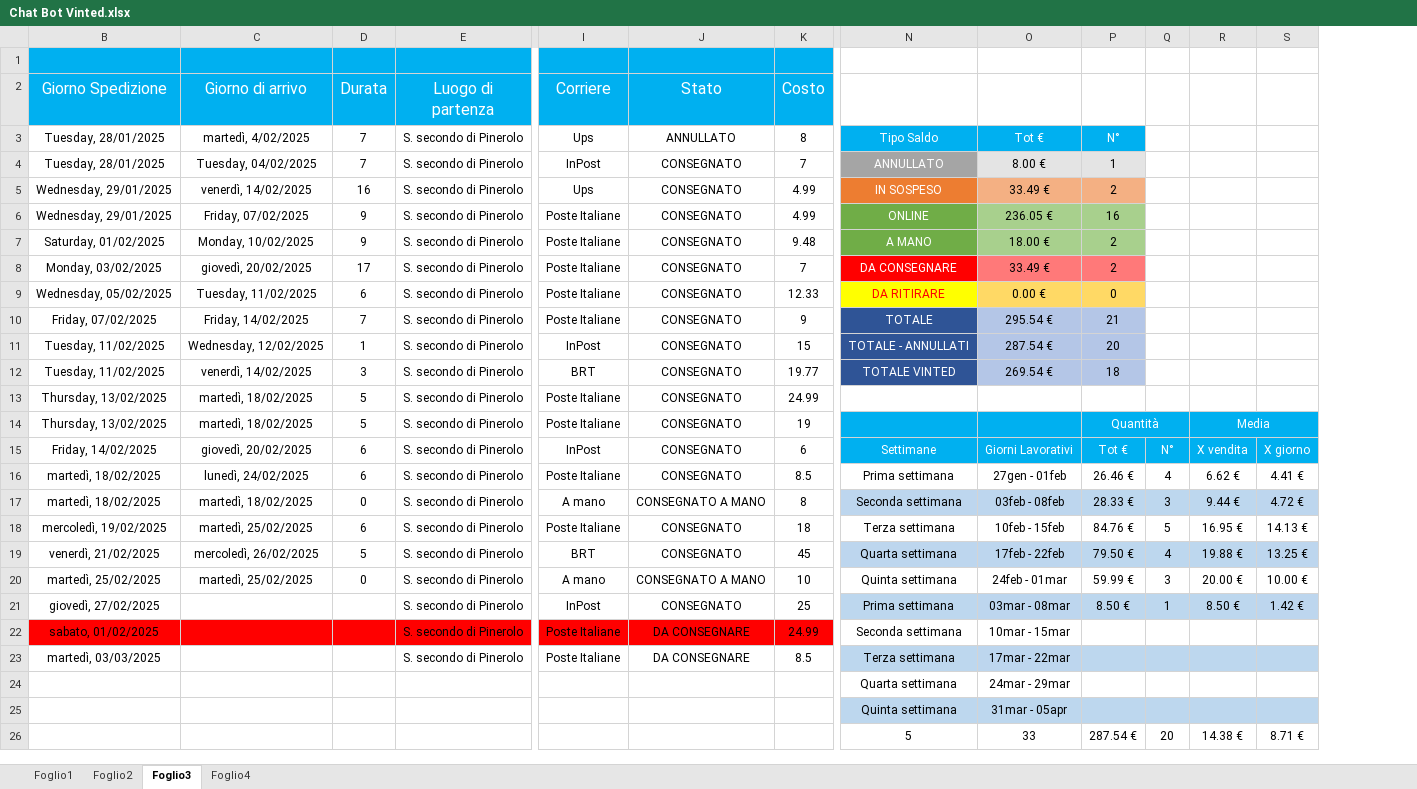
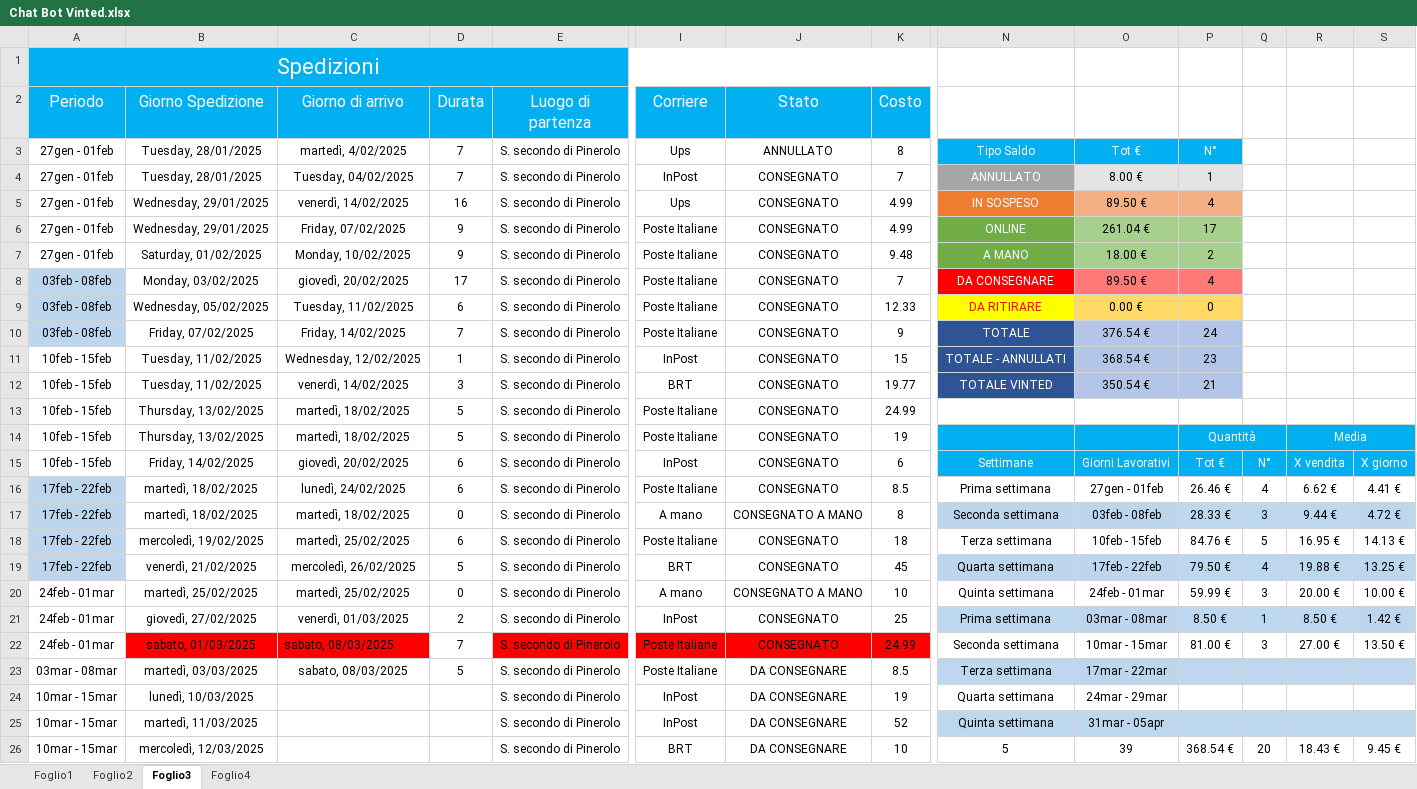
Before and after one commit to fornou/MyWorkFolder, an Excel workbook: myspace/vinted/Chat Bot Vinted.xlsx, sheet Foglio3, drawn as a sheet; only a part is shown, gaps mark what is left out; values as stored, in another font and other column widths than the file's, no borders; conditional formats not drawn; removed rows and columns are numbered as before the commit, all else as after; rows hold the shown columns only; the diff names each change by its address in the sheet, - before the commit and + after, or states it on an @@ line.

Commit message:
modifiche
alcune modifiche su file xlsx, pptx e docx
sistemazione file in cartelle

```diff
--- a/myspace/vinted/Chat Bot Vinted.xlsx (sheet Foglio3)
+++ b/myspace/vinted/Chat Bot Vinted.xlsx (sheet Foglio3)
@@ column A (Periodo) unhidden, row 1: Spedizioni; rows 3-23: 27gen - 01feb | 27gen - 01feb | 27gen - 01feb | 27gen - 01feb | 27gen - 01feb | 03feb - 08feb | 03feb - 08feb | 03feb - 08feb | 10feb - 15feb | 10feb - 15feb | 10feb - 15feb | 10feb - 15feb | 10feb - 15feb | 17feb - 22feb | 17feb - 22feb | 17feb - 22feb | 17feb - 22feb | 24feb - 01mar | 24feb - 01mar | 24feb - 01mar | 03mar - 08mar @@
-O5: 33.49 €
+O5: 89.50 €
-P5: 2
+P5: 4
-O6: 236.05 €
+O6: 261.04 €
-P6: 16
+P6: 17
-O8: 33.49 €
+O8: 89.50 €
-P8: 2
+P8: 4
-O10: 295.54 €
+O10: 376.54 €
-P10: 21
+P10: 24
-O11: 287.54 €
+O11: 368.54 €
-P11: 20
+P11: 23
-O12: 269.54 €
+O12: 350.54 €
-P12: 18
+P12: 21
-C21 (Giorno di arrivo): (empty)
+C21 (Giorno di arrivo): venerdì, 01/03/2025
-D21 (Durata): (empty)
+D21 (Durata): 2
-B22 (Giorno Spedizione): sabato, 01/02/2025
+B22 (Giorno Spedizione): sabato, 01/03/2025
-C22:C23 (Giorno di arrivo): (empty)
+C22:C23 (Giorno di arrivo): sabato, 08/03/2025
-D22 (Durata): (empty)
+D22 (Durata): 7
-D22 fill: #FF0000
+D22 fill: none
-J22 (Stato): DA CONSEGNARE
+J22 (Stato): CONSEGNATO
-P22: (empty)
+P22: 81.00 €
-Q22: (empty)
+Q22: 3
-R22: (empty)
+R22: 27.00 €
-S22: (empty)
+S22: 13.50 €
-D23 (Durata): (empty)
+D23 (Durata): 5
-row 24:  |  |  |  |  |  |  | Quarta settimana | 24mar - 29mar
-row 25:  |  |  |  |  |  |  | Quinta settimana | 31mar - 05apr
-row 26:  |  |  |  |  |  |  | 5 | 33 | 287.54 € | 20 | 14.38 € | 8.71 €
+row 24: 10mar - 15mar | lunedì, 10/03/2025 |  |  | S. secondo di Pinerolo | InPost | DA CONSEGNARE | 19 | Quarta settimana | 24mar - 29mar
+row 25: 10mar - 15mar | martedì, 11/03/2025 |  |  | S. secondo di Pinerolo | InPost | DA CONSEGNARE | 52 | Quinta settimana | 31mar - 05apr
+row 26: 10mar - 15mar | mercoledì, 12/03/2025 |  |  | S. secondo di Pinerolo | BRT | DA CONSEGNARE | 10 | 5 | 39 | 368.54 € | 20 | 18.43 € | 9.45 €
```
Also changed, not shown: eurofork/Presenze.xlsx, 11 other files.
